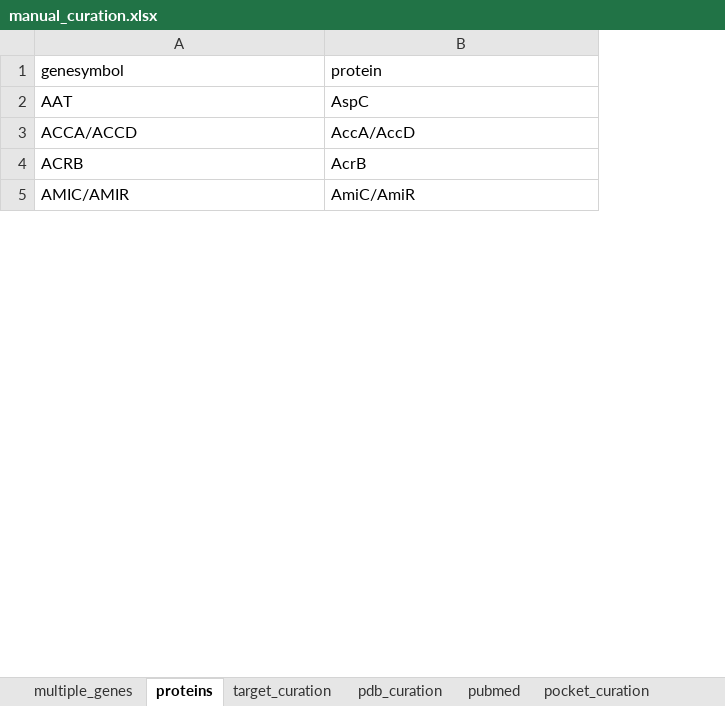
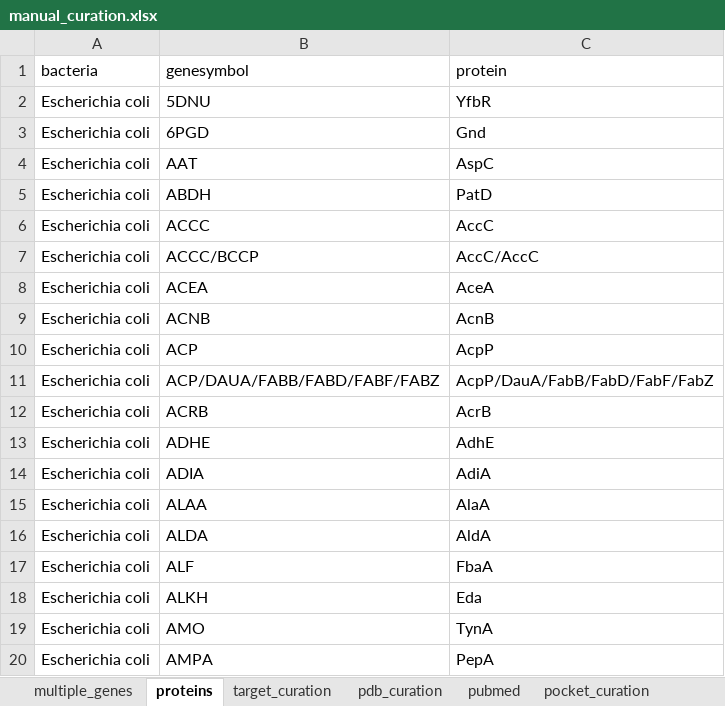
Before and after one commit to caddunits/biogps_essoils, an Excel workbook: data/Curation_data/manual_curation.xlsx, sheet proteins, drawn as a sheet; only a part is shown; values as stored, in another font and other column widths than the file's, no borders; addresses are those after the commit; the diff covers the shown part only; the diff names each change by its address in the sheet, - before the commit and + after, or states it on an @@ line.

```diff
--- a/data/Curation_data/manual_curation.xlsx (sheet proteins)
+++ b/data/Curation_data/manual_curation.xlsx (sheet proteins)
+column A (bacteria), row 4: Escherichia coli; row 12: Escherichia coli
+row 2: Escherichia coli | 5DNU | YfbR
+row 3: Escherichia coli | 6PGD | Gnd
@@ row 3 moved to row 267: Staphylococcus aureus @@
+row 5: Escherichia coli | ABDH | PatD
@@ row 75 moved to row 6: Escherichia coli @@
+row 7: Escherichia coli | ACCC/BCCP | AccC/AccC
+row 8: Escherichia coli | ACEA | AceA
+row 9: Escherichia coli | ACNB | AcnB
+row 10: Escherichia coli | ACP | AcpP
+row 11: Escherichia coli | ACP/DAUA/FABB/FABD/FABF/FABZ | AcpP/DauA/FabB/FabD/FabF/FabZ
@@ row 5 moved to row 225: Pseudomonas aeruginosa @@
+row 13: Escherichia coli | ADHE | AdhE
+row 14: Escherichia coli | ADIA | AdiA
+row 15: Escherichia coli | ALAA | AlaA
@@ row 39 moved to row 16: Escherichia coli @@
+row 17: Escherichia coli | ALF | FbaA
+row 18: Escherichia coli | ALKH | Eda
+row 19: Escherichia coli | AMO | TynA
+row 20: Escherichia coli | AMPA | PepA
```
Also changed, not shown: 205 added rows, 1 removed row and 48 moved rows elsewhere in this sheet, sheet multiple_genes, 2 other files.
